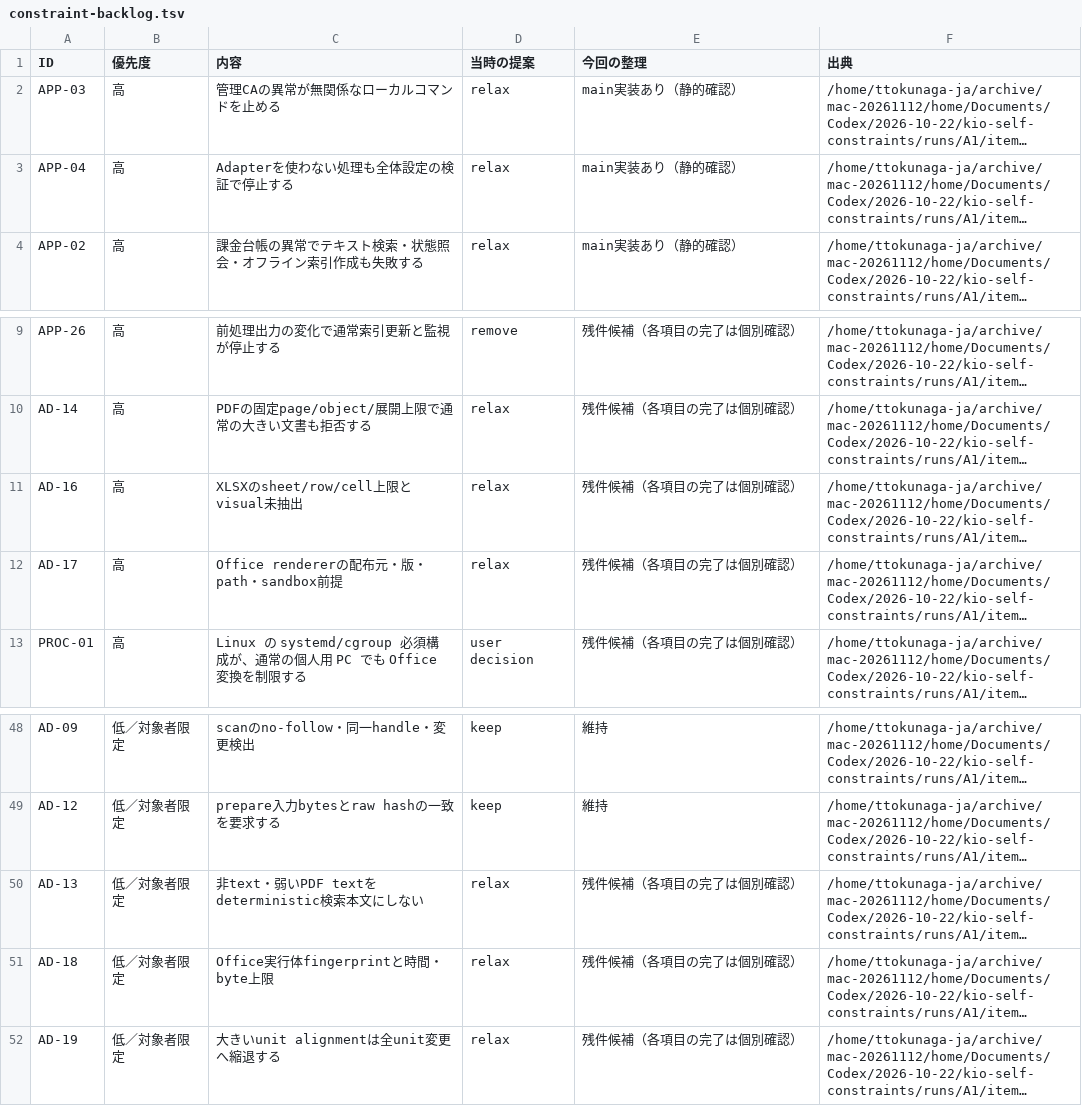
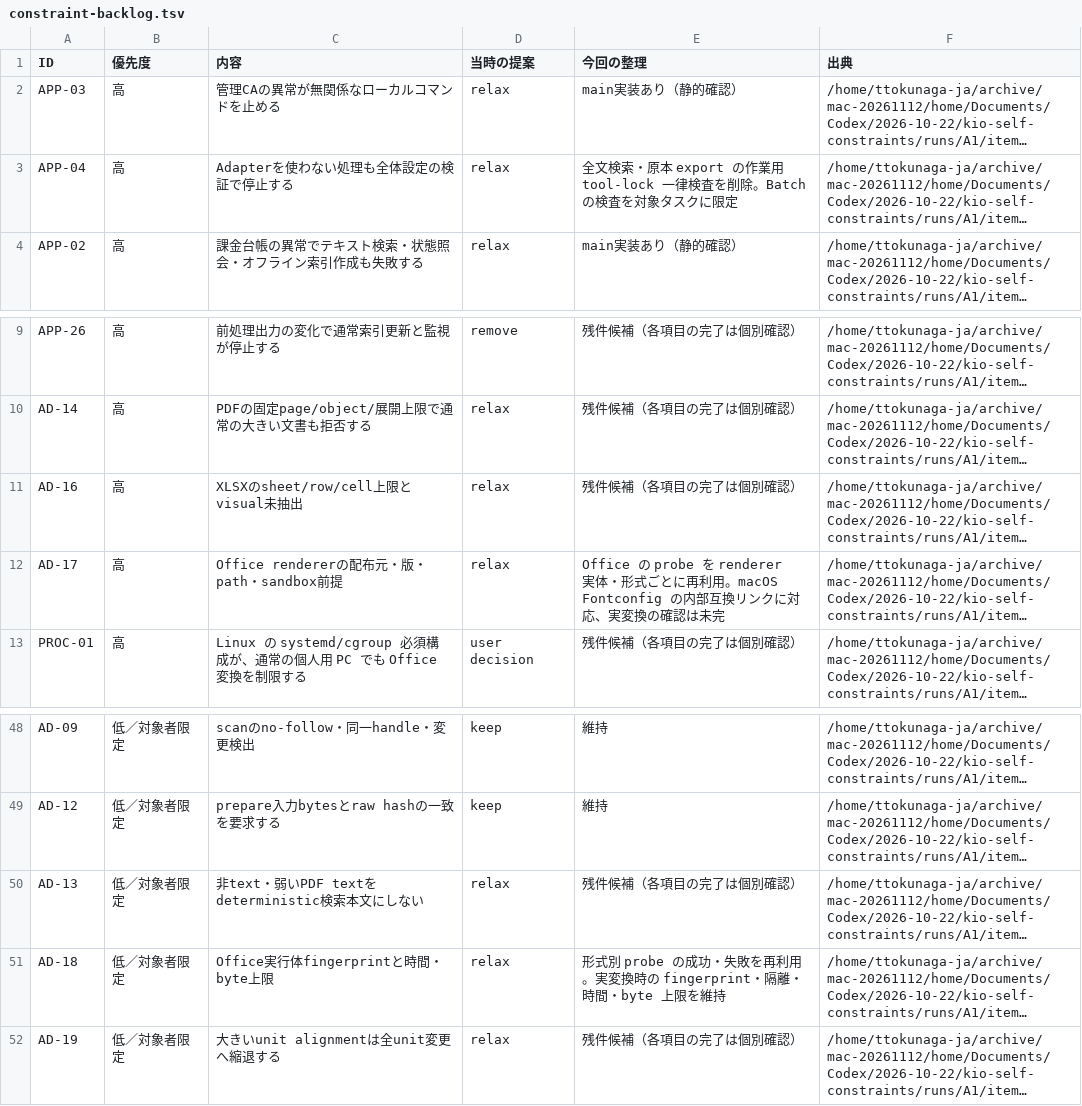
Before and after one commit to ttokunaga-ja/kio, a TSV file: tasks/post-v1/constraint-backlog.tsv, drawn as a sheet; only a part is shown, gaps mark what is left out; long unchanged cells end in …; the diff names each change by its address in the sheet, - before the commit and + after, or states it on an @@ line.

```diff
--- a/tasks/post-v1/constraint-backlog.tsv
+++ b/tasks/post-v1/constraint-backlog.tsv
-E3 (今回の整理): main実装あり（静的確認）
+E3 (今回の整理): 全文検索・原本 export の作業用 tool-lock 一律検査を削除。Batch の検査を対象タスクに限定
-E12 (今回の整理): 残件候補（各項目の完了は個別確認）
+E12 (今回の整理): Office の probe を renderer 実体・形式ごとに再利用。macOS Fontconfig の内部互換リンクに対応、実変換の確認は未完
-E51 (今回の整理): 残件候補（各項目の完了は個別確認）
+E51 (今回の整理): 形式別 probe の成功・失敗を再利用。実変換時の fingerprint・隔離・時間・byte 上限を維持
```
Also changed, not shown: 12 other files.
